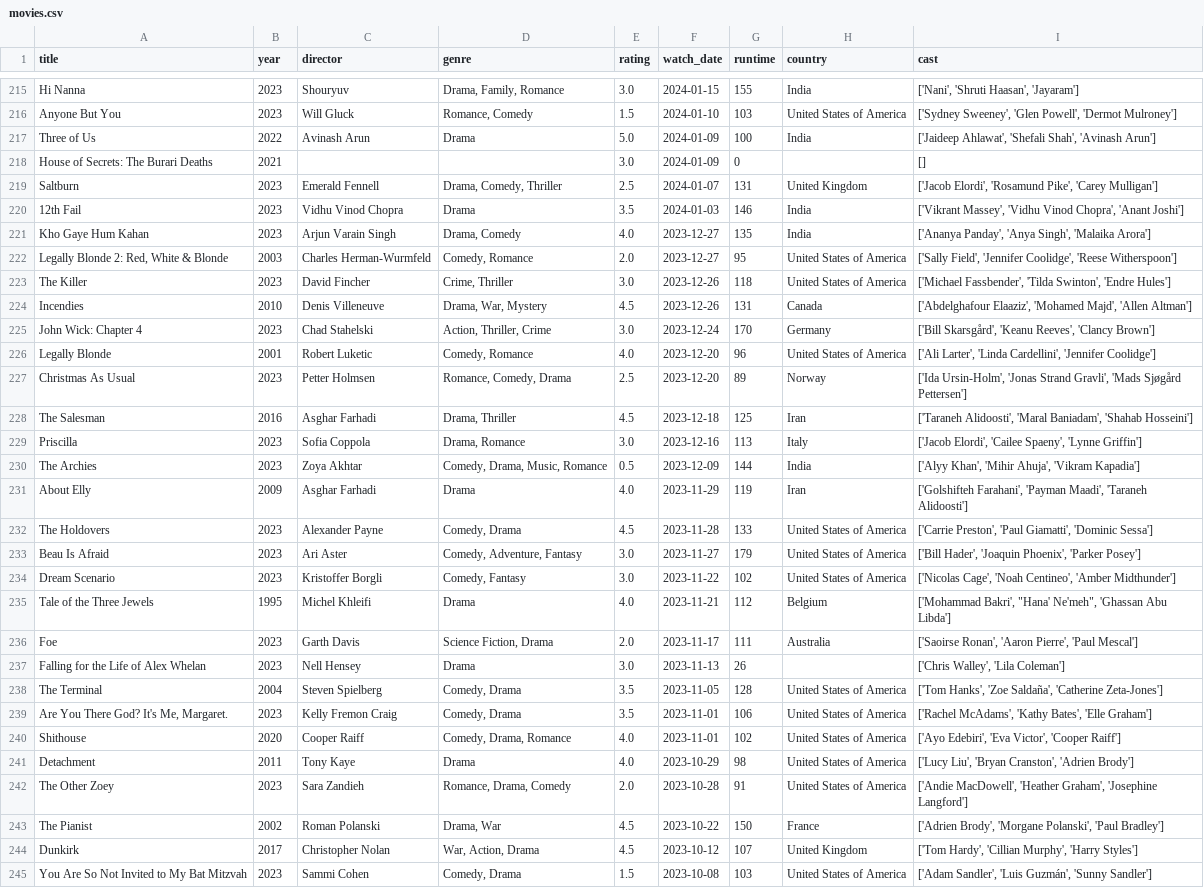
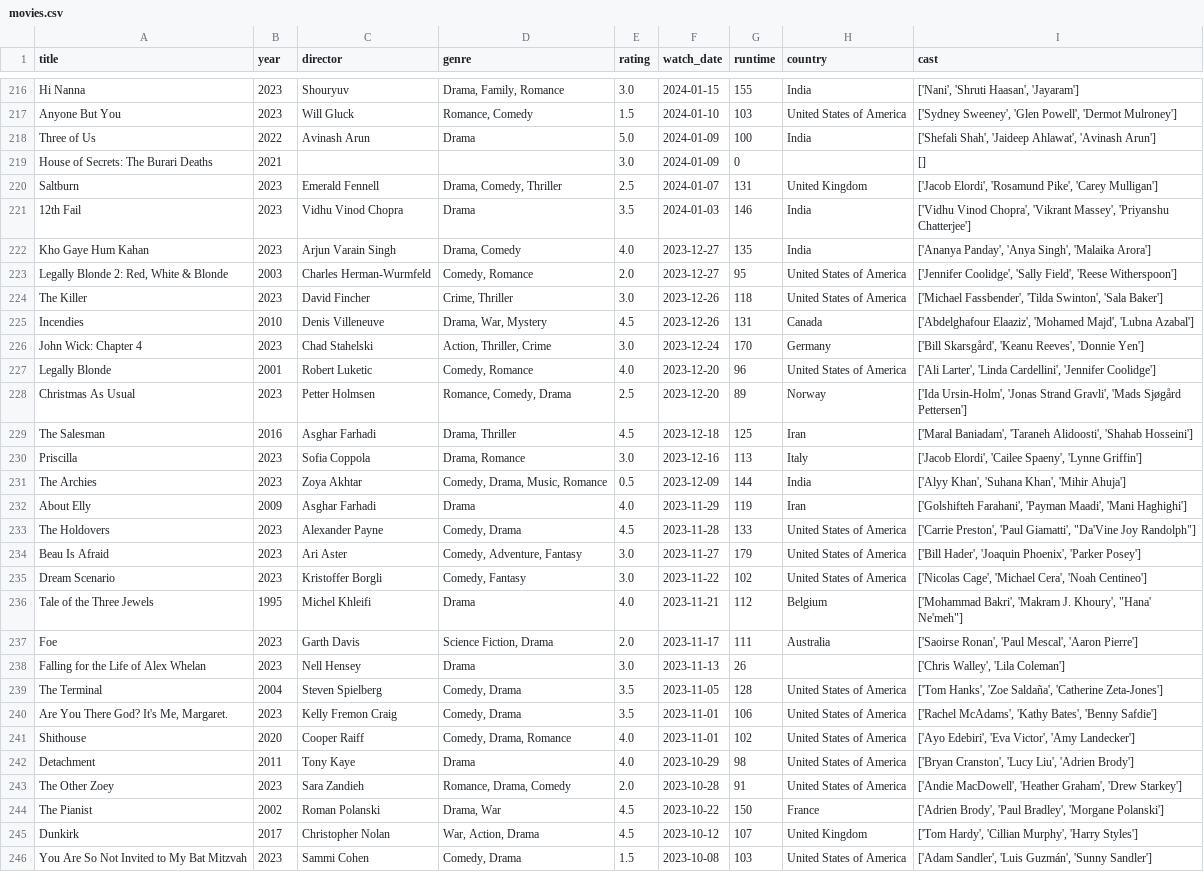
Before and after one commit to sarthakk88/letterboxd-wrapped, a CSV file: data/movies.csv, drawn as a sheet; only a part is shown, gaps mark what is left out; addresses are those after the commit; the diff covers the shown part only; the diff names each change by its address in the sheet, - before the commit and + after, or states it on an @@ line.

```diff
--- a/data/movies.csv
+++ b/data/movies.csv
-I218 (cast): ['Jaideep Ahlawat', 'Shefali Shah', 'Avinash Arun']
+I218 (cast): ['Shefali Shah', 'Jaideep Ahlawat', 'Avinash Arun']
-I221 (cast): ['Vikrant Massey', 'Vidhu Vinod Chopra', 'Anant Joshi']
+I221 (cast): ['Vidhu Vinod Chopra', 'Vikrant Massey', 'Priyanshu Chatterjee']
-I223 (cast): ['Sally Field', 'Jennifer Coolidge', 'Reese Witherspoon']
+I223 (cast): ['Jennifer Coolidge', 'Sally Field', 'Reese Witherspoon']
-I224 (cast): …'Tilda Swinton', 'Endre Hules']
+I224 (cast): …'Tilda Swinton', 'Sala Baker']
-I225 (cast): …'Mohamed Majd', 'Allen Altman']
+I225 (cast): …'Mohamed Majd', 'Lubna Azabal']
-I226 (cast): …'Keanu Reeves', 'Clancy Brown']
+I226 (cast): …'Keanu Reeves', 'Donnie Yen']
-I229 (cast): ['Taraneh Alidoosti', 'Maral Baniadam', 'Shahab Hosseini']
+I229 (cast): ['Maral Baniadam', 'Taraneh Alidoosti', 'Shahab Hosseini']
-I231 (cast): ['Alyy Khan', 'Mihir Ahuja', 'Vikram Kapadia']
+I231 (cast): ['Alyy Khan', 'Suhana Khan', 'Mihir Ahuja']
-I232 (cast): …'Payman Maadi', 'Taraneh Alidoosti']
+I232 (cast): …'Payman Maadi', 'Mani Haghighi']
-I233 (cast): …'Paul Giamatti', 'Dominic Sessa']
+I233 (cast): …'Paul Giamatti', "Da'Vine Joy Randolph"]
-I235 (cast): ['Nicolas Cage', 'Noah Centineo', 'Amber Midthunder']
+I235 (cast): ['Nicolas Cage', 'Michael Cera', 'Noah Centineo']
-I236 (cast): ['Mohammad Bakri', "Hana' Ne'meh", 'Ghassan Abu Libda']
+I236 (cast): ['Mohammad Bakri', 'Makram J. Khoury', "Hana' Ne'meh"]
-I237 (cast): ['Saoirse Ronan', 'Aaron Pierre', 'Paul Mescal']
+I237 (cast): ['Saoirse Ronan', 'Paul Mescal', 'Aaron Pierre']
-I240 (cast): …'Kathy Bates', 'Elle Graham']
+I240 (cast): …'Kathy Bates', 'Benny Safdie']
-I241 (cast): …'Eva Victor', 'Cooper Raiff']
+I241 (cast): …'Eva Victor', 'Amy Landecker']
-I242 (cast): ['Lucy Liu', 'Bryan Cranston', 'Adrien Brody']
+I242 (cast): ['Bryan Cranston', 'Lucy Liu', 'Adrien Brody']
-I243 (cast): …'Heather Graham', 'Josephine Langford']
+I243 (cast): …'Heather Graham', 'Drew Starkey']
-I244 (cast): ['Adrien Brody', 'Morgane Polanski', 'Paul Bradley']
+I244 (cast): ['Adrien Brody', 'Paul Bradley', 'Morgane Polanski']
```
Also changed, not shown: 1 added row and 116 edited cells elsewhere in this file, 1 other file.
